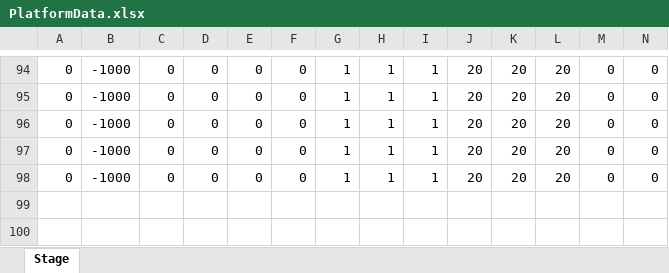
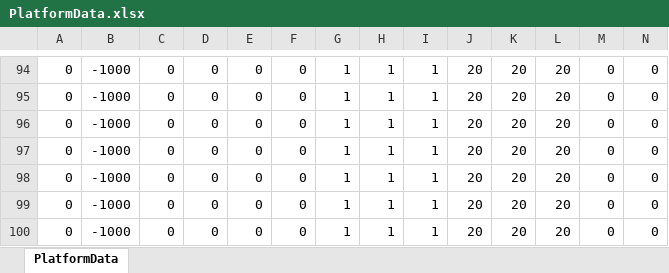
Before and after one commit to ita0124/GameProject, an Excel workbook: Action-敵追加中-/Data/CSV/Platform/PlatformData.xlsx, sheet PlatformData, drawn as a sheet; only a part is shown, gaps mark what is left out; values as stored, in another font and other column widths than the file's, no borders; rows hold the shown columns only; the diff names each change by its address in the sheet, - before the commit and + after, or states it on an @@ line.

```diff
--- a/Action-敵追加中-/Data/CSV/Platform/PlatformData.xlsx (sheet PlatformData)
+++ b/Action-敵追加中-/Data/CSV/Platform/PlatformData.xlsx (sheet PlatformData)
-sheet tab: Stage
+sheet tab: PlatformData
+row 99: 0 | -1000 | 0 | 0 | 0 | 0 | 1 | 1 | 1 | 20 | 20 | 20 | 0 | 0
+row 100: 0 | -1000 | 0 | 0 | 0 | 0 | 1 | 1 | 1 | 20 | 20 | 20 | 0 | 0
```
Also changed, not shown: 27 other files.
